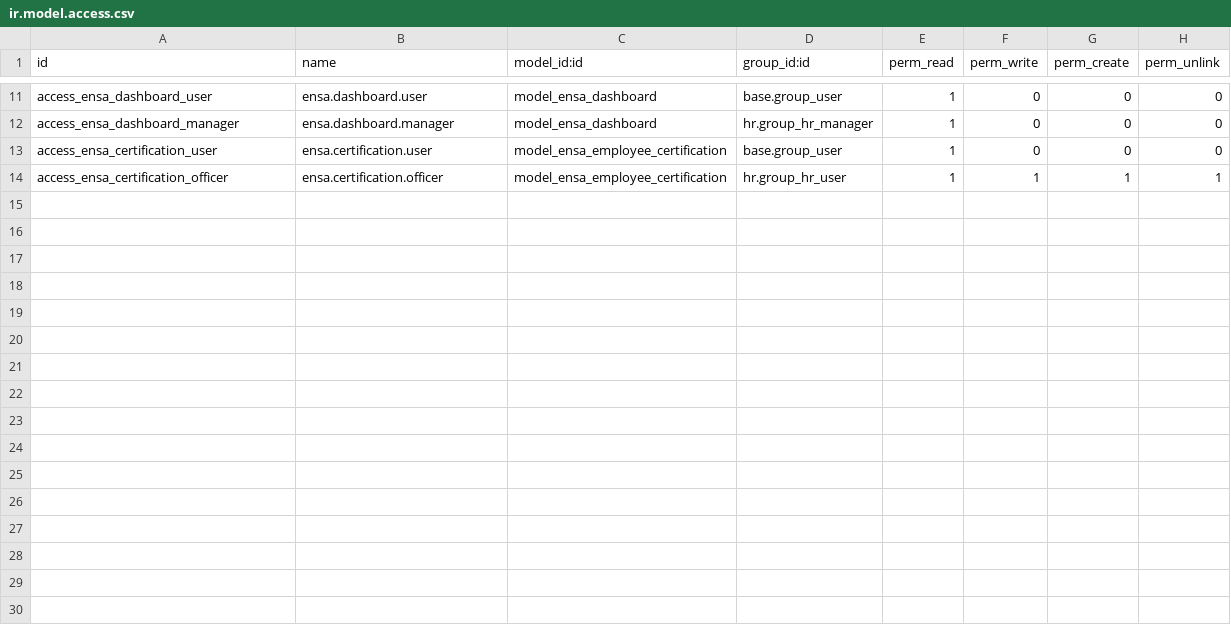
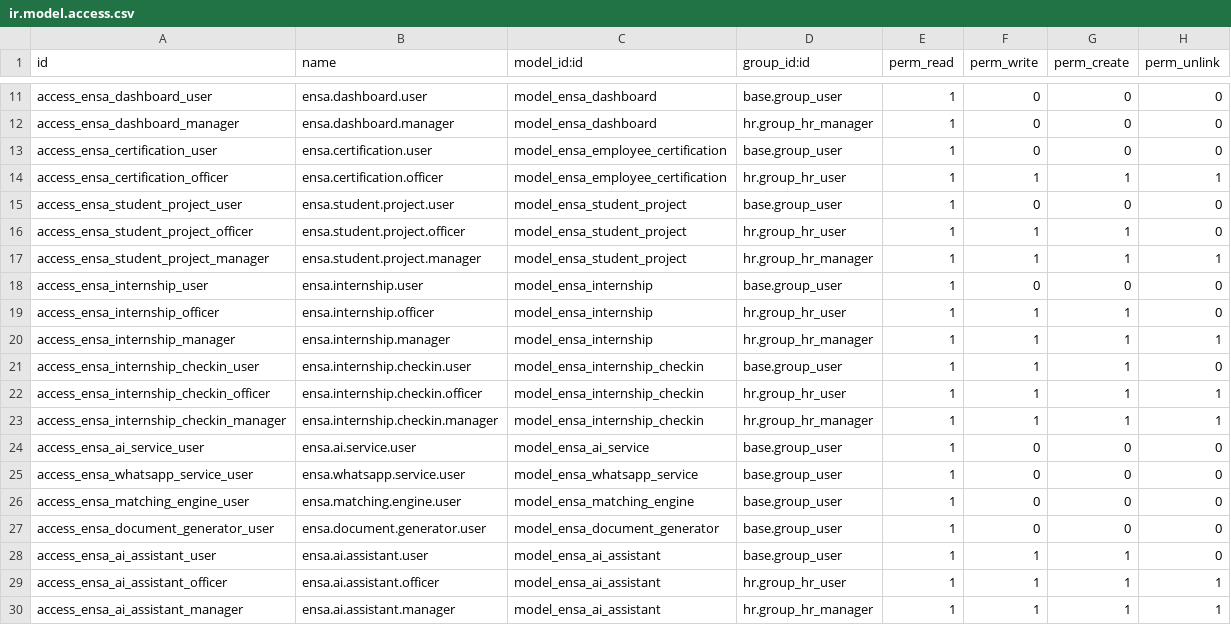
Before and after one commit to yassirHam/ensah-rh-odoo, a CSV file: security/ir.model.access.csv, drawn as a sheet; only a part is shown, gaps mark what is left out.

Commit message:
added ai and professors data

```diff
--- a/security/ir.model.access.csv
+++ b/security/ir.model.access.csv
@@ -14 +14,17 @@ access_ensa_certification_user,ensa.certification.user,model_ensa_employee_certi
 access_ensa_certification_officer,ensa.certification.officer,model_ensa_employee_certification,hr.group_hr_user,1,1,1,1
+access_ensa_student_project_user,ensa.student.project.user,model_ensa_student_project,base.group_user,1,0,0,0
+access_ensa_student_project_officer,ensa.student.project.officer,model_ensa_student_project,hr.group_hr_user,1,1,1,0
+access_ensa_student_project_manager,ensa.student.project.manager,model_ensa_student_project,hr.group_hr_manager,1,1,1,1
+access_ensa_internship_user,ensa.internship.user,model_ensa_internship,base.group_user,1,0,0,0
+access_ensa_internship_officer,ensa.internship.officer,model_ensa_internship,hr.group_hr_user,1,1,1,0
+access_ensa_internship_manager,ensa.internship.manager,model_ensa_internship,hr.group_hr_manager,1,1,1,1
+access_ensa_internship_checkin_user,ensa.internship.checkin.user,model_ensa_internship_checkin,base.group_user,1,1,1,0
+access_ensa_internship_checkin_officer,ensa.internship.checkin.officer,model_ensa_internship_checkin,hr.group_hr_user,1,1,1,1
+access_ensa_internship_checkin_manager,ensa.internship.checkin.manager,model_ensa_internship_checkin,hr.group_hr_manager,1,1,1,1
+access_ensa_ai_service_user,ensa.ai.service.user,model_ensa_ai_service,base.group_user,1,0,0,0
+access_ensa_whatsapp_service_user,ensa.whatsapp.service.user,model_ensa_whatsapp_service,base.group_user,1,0,0,0
+access_ensa_matching_engine_user,ensa.matching.engine.user,model_ensa_matching_engine,base.group_user,1,0,0,0
+access_ensa_document_generator_user,ensa.document.generator.user,model_ensa_document_generator,base.group_user,1,0,0,0
+access_ensa_ai_assistant_user,ensa.ai.assistant.user,model_ensa_ai_assistant,base.group_user,1,1,1,0
+access_ensa_ai_assistant_officer,ensa.ai.assistant.officer,model_ensa_ai_assistant,hr.group_hr_user,1,1,1,1
+access_ensa_ai_assistant_manager,ensa.ai.assistant.manager,model_ensa_ai_assistant,hr.group_hr_manager,1,1,1,1
```
Also changed, not shown: 39 other files.
